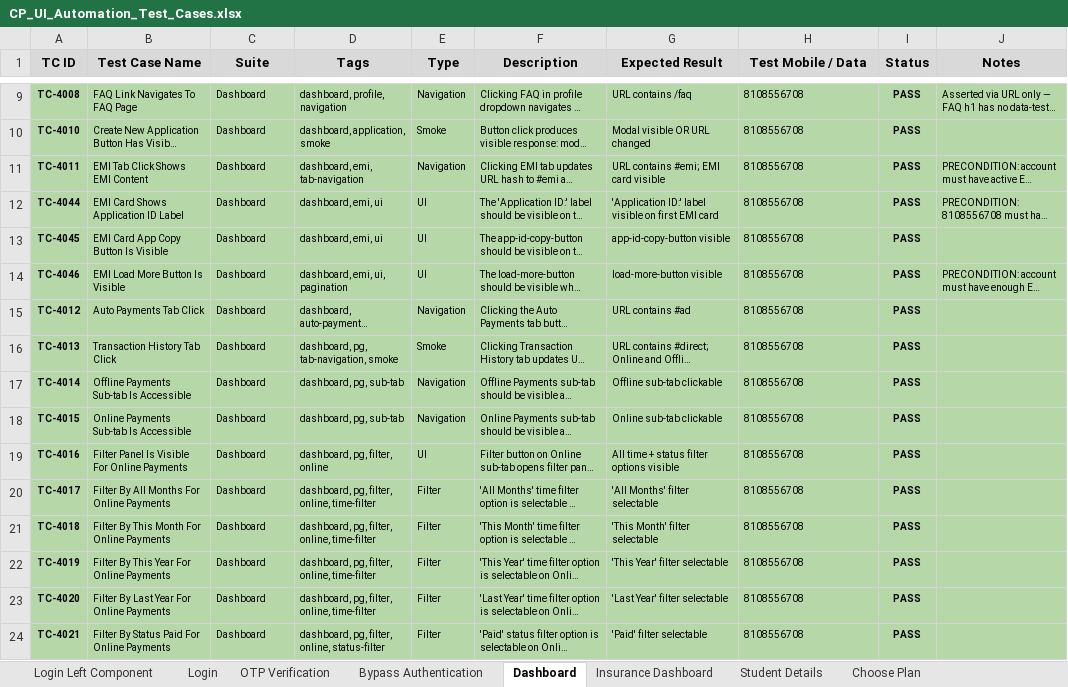
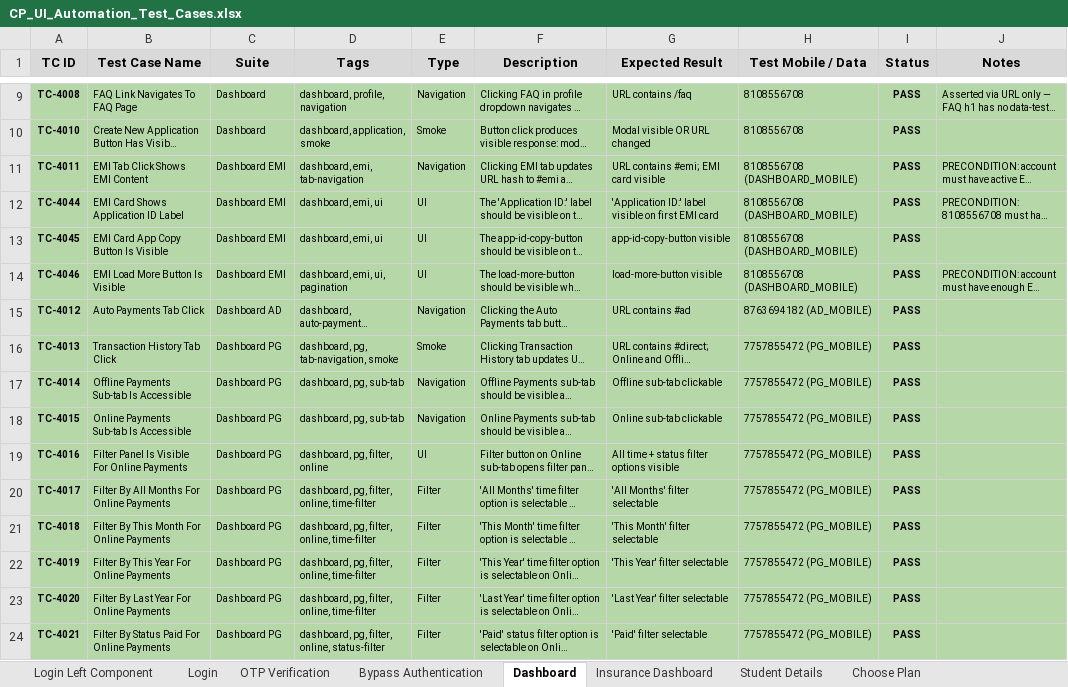
Before and after one commit to mahagq/lender-ui-automation, an Excel workbook: CP_UI_Automation_Test_Cases.xlsx, sheet Dashboard, drawn as a sheet; only a part is shown, gaps mark what is left out; long unchanged cells end in …; values as stored, in another font and other column widths than the file's, no borders; the diff covers the shown part only; the diff names each change by its address in the sheet, - before the commit and + after, or states it on an @@ line.

Commit message:
dashboard and student detail fixes

```diff
--- a/CP_UI_Automation_Test_Cases.xlsx (sheet Dashboard)
+++ b/CP_UI_Automation_Test_Cases.xlsx (sheet Dashboard)
-C11:C14 (Suite): Dashboard
+C11:C14 (Suite): Dashboard EMI
-H11:H14 (Test Mobile / Data): 8108556708
+H11:H14 (Test Mobile / Data): 8108556708 (DASHBOARD_MOBILE)
-C15 (Suite): Dashboard
+C15 (Suite): Dashboard AD
-H15 (Test Mobile / Data): 8108556708
+H15 (Test Mobile / Data): 8763694182 (AD_MOBILE)
-C16:C24 (Suite): Dashboard
+C16:C24 (Suite): Dashboard PG
-H16:H24 (Test Mobile / Data): 8108556708
+H16:H24 (Test Mobile / Data): 7757855472 (PG_MOBILE)
```
Also changed, not shown: 45 edited cells elsewhere in this sheet, sheet Student Details, sheet Insurance Dashboard, 31 other files.
